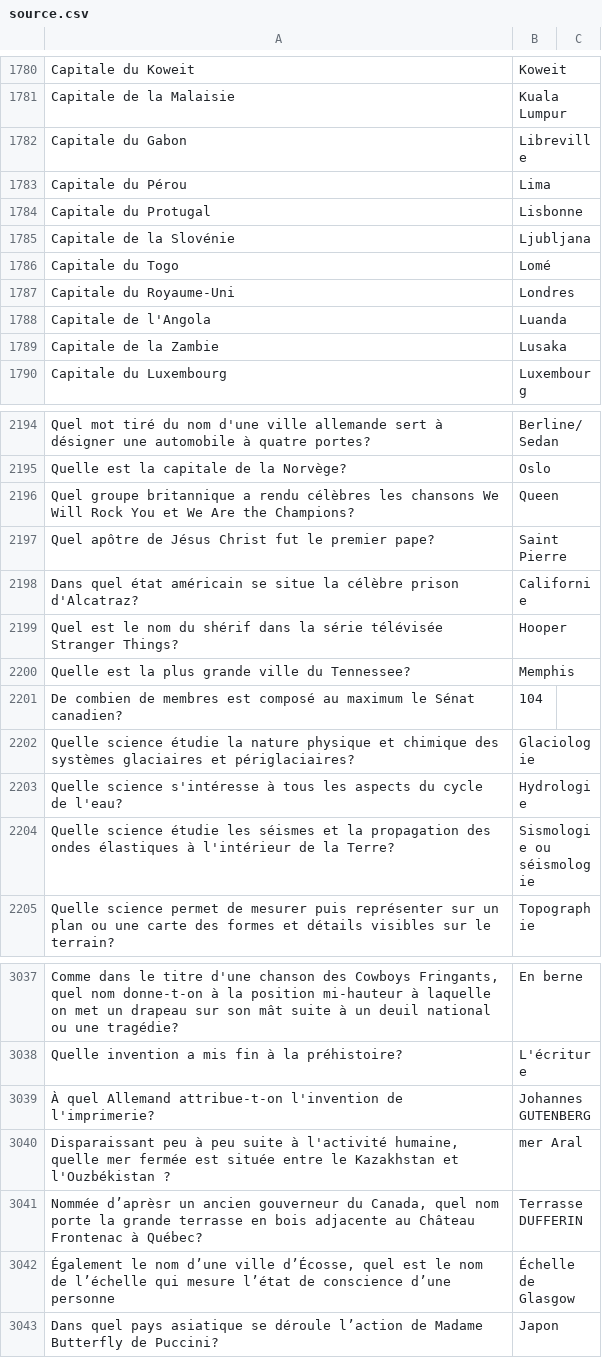
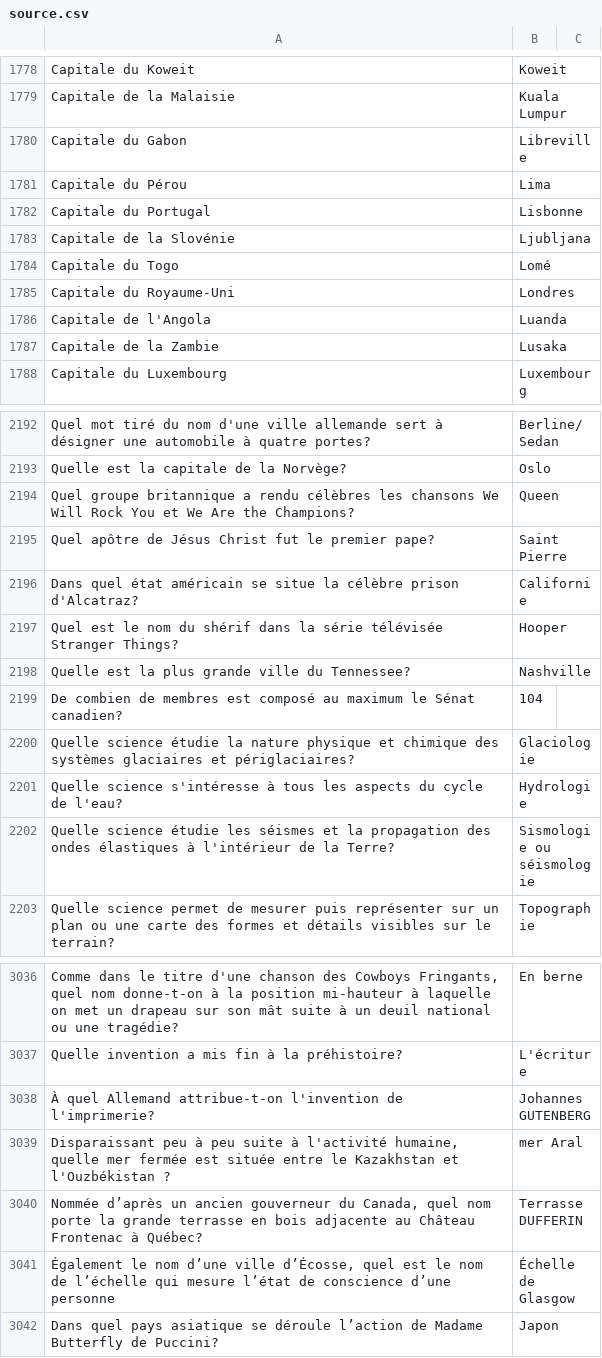
Before and after one commit to phil3838/GEH-training, a CSV file: src/assets/questions/source.csv, drawn as a sheet; only a part is shown, gaps mark what is left out; addresses are those after the commit; the diff covers the shown part only; the diff names each change by its address in the sheet, - before the commit and + after, or states it on an @@ line.

```diff
--- a/src/assets/questions/source.csv
+++ b/src/assets/questions/source.csv
-A1782: Capitale du Protugal
+A1782: Capitale du Portugal
-B2198: Memphis
+B2198: Nashville
-A3040: Nommée d’aprèsr un ancien…
+A3040: Nommée d’après un ancien…
```
Also changed, not shown: 1 added row, 2 removed rows and 3 edited cells elsewhere in this file, 4 other files.
